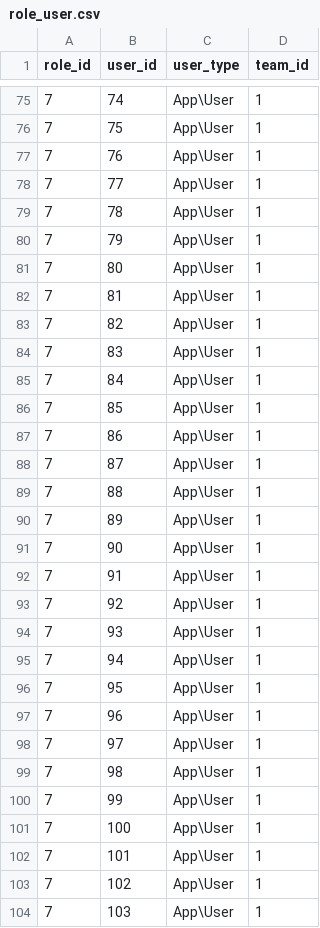
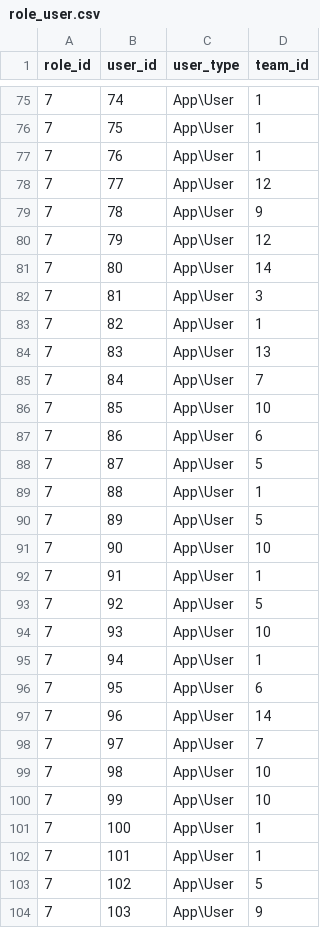
Before and after one commit to paulken12/hureinsy-v2, a CSV file: database/seeds/csv/role_user.csv, drawn as a sheet; only a part is shown, gaps mark what is left out; the diff covers the shown part only.

```diff
--- a/database/seeds/csv/role_user.csv
+++ b/database/seeds/csv/role_user.csv
@@ -77,28 +77,28 @@ role_id,user_id,user_type,team_id
 7,76,App\User,1
-7,77,App\User,1
-7,78,App\User,1
-7,79,App\User,1
-7,80,App\User,1
-7,81,App\User,1
+7,77,App\User,12
+7,78,App\User,9
+7,79,App\User,12
+7,80,App\User,14
+7,81,App\User,3
 7,82,App\User,1
-7,83,App\User,1
-7,84,App\User,1
-7,85,App\User,1
-7,86,App\User,1
-7,87,App\User,1
+7,83,App\User,13
+7,84,App\User,7
+7,85,App\User,10
+7,86,App\User,6
+7,87,App\User,5
 7,88,App\User,1
-7,89,App\User,1
-7,90,App\User,1
+7,89,App\User,5
+7,90,App\User,10
 7,91,App\User,1
-7,92,App\User,1
-7,93,App\User,1
+7,92,App\User,5
+7,93,App\User,10
 7,94,App\User,1
-7,95,App\User,1
-7,96,App\User,1
-7,97,App\User,1
-7,98,App\User,1
-7,99,App\User,1
+7,95,App\User,6
+7,96,App\User,14
+7,97,App\User,7
+7,98,App\User,10
+7,99,App\User,10
 7,100,App\User,1
 7,101,App\User,1
-7,102,App\User,1
-7,103,App\User,1
+7,102,App\User,5
+7,103,App\User,9
```
Also changed, not shown: 52 edited cells elsewhere in this file, database/seeds/csv/cont.csv, database/seeds/csv/gov.csv, 36 other files.
